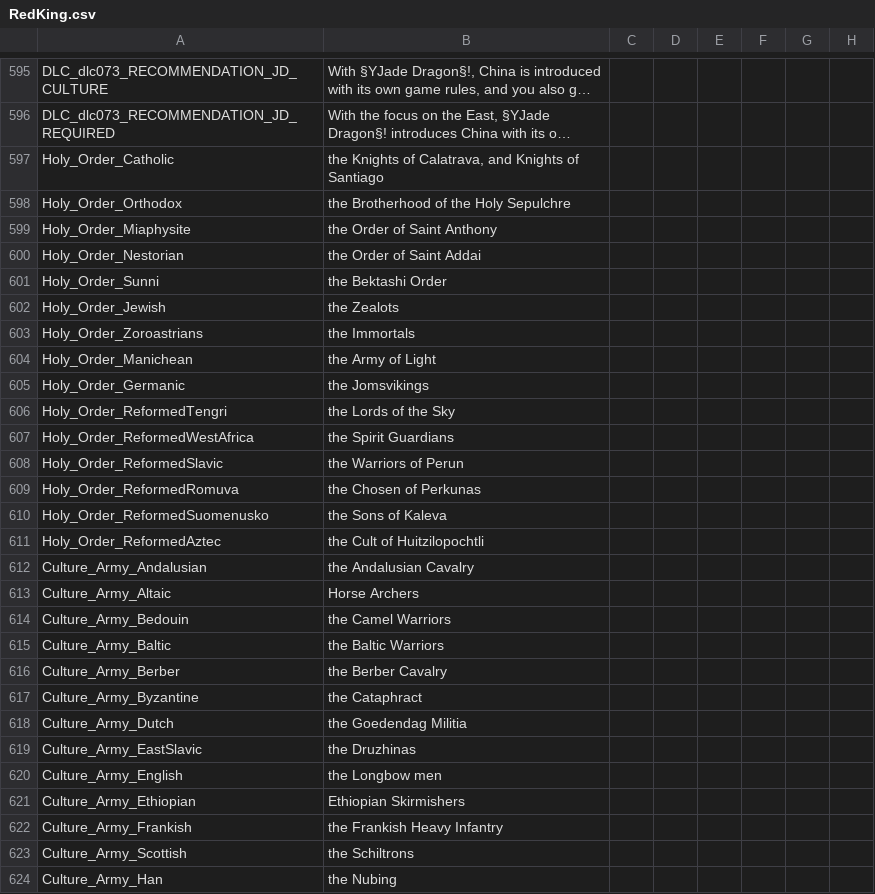
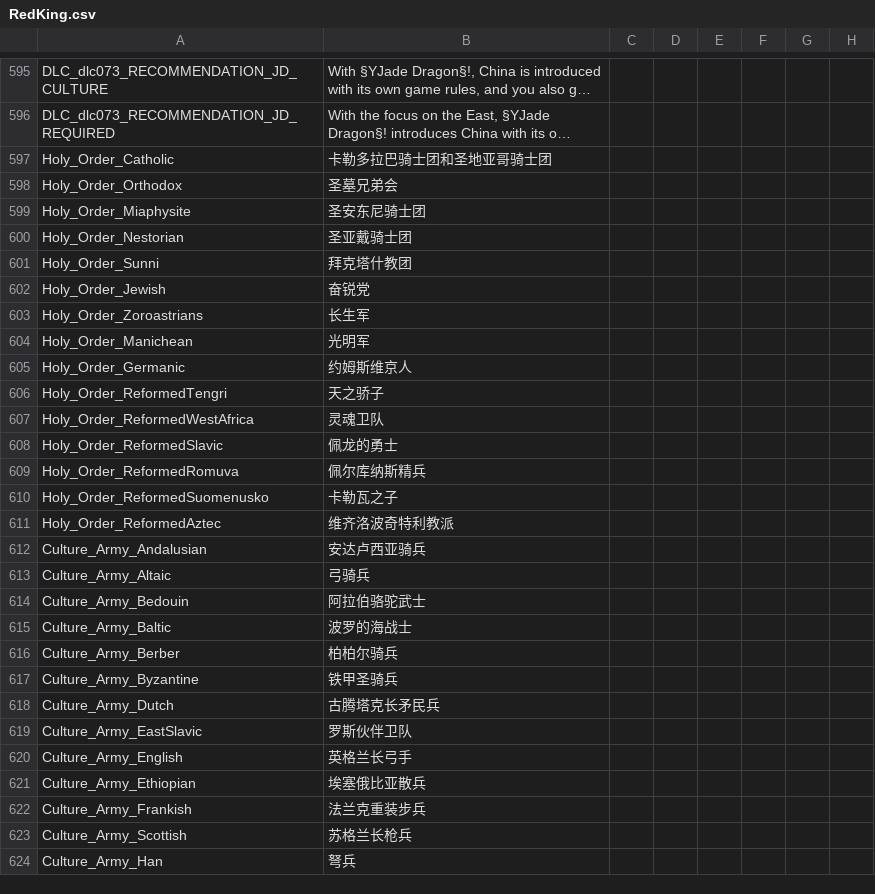
Before and after one commit to paratranz/CK2-Chinese-Localisation, a CSV file: localisation/RedKing.csv, drawn as a sheet; only a part is shown, gaps mark what is left out; long unchanged cells end in …; the diff covers the shown part only; the diff names each change by its address in the sheet, - before the commit and + after, or states it on an @@ line.

```diff
--- a/localisation/RedKing.csv
+++ b/localisation/RedKing.csv
-B597: the Knights of Calatrava, and Knights of Santiago
+B597: 卡勒多拉巴骑士团和圣地亚哥骑士团
-B598: the Brotherhood of the Holy Sepulchre
+B598: 圣墓兄弟会
-B599: the Order of Saint Anthony
+B599: 圣安东尼骑士团
-B600: the Order of Saint Addai
+B600: 圣亚戴骑士团
-B601: the Bektashi Order
+B601: 拜克塔什教团
-B602: the Zealots
+B602: 奋锐党
-B603: the Immortals
+B603: 长生军
-B604: the Army of Light
+B604: 光明军
-B605: the Jomsvikings
+B605: 约姆斯维京人
-B606: the Lords of the Sky
+B606: 天之骄子
-B607: the Spirit Guardians
+B607: 灵魂卫队
-B608: the Warriors of Perun
+B608: 佩龙的勇士
-B609: the Chosen of Perkunas
+B609: 佩尔库纳斯精兵
-B610: the Sons of Kaleva
+B610: 卡勒瓦之子
-B611: the Cult of Huitzilopochtli
+B611: 维齐洛波奇特利教派
-B612: the Andalusian Cavalry
+B612: 安达卢西亚骑兵
-B613: Horse Archers
+B613: 弓骑兵
-B614: the Camel Warriors
+B614: 阿拉伯骆驼武士
-B615: the Baltic Warriors
+B615: 波罗的海战士
-B616: the Berber Cavalry
+B616: 柏柏尔骑兵
-B617: the Cataphract
+B617: 铁甲圣骑兵
-B618: the Goedendag Militia
+B618: 古腾塔克长矛民兵
-B619: the Druzhinas
+B619: 罗斯伙伴卫队
-B620: the Longbow men
+B620: 英格兰长弓手
-B621: Ethiopian Skirmishers
+B621: 埃塞俄比亚散兵
-B622: the Frankish Heavy Infantry
+B622: 法兰克重装步兵
-B623: the Schiltrons
+B623: 苏格兰长枪兵
-B624: the Nubing
+B624: 弩兵
```
Also changed, not shown: 18 edited cells elsewhere in this file, localisation/v2_82.csv.
